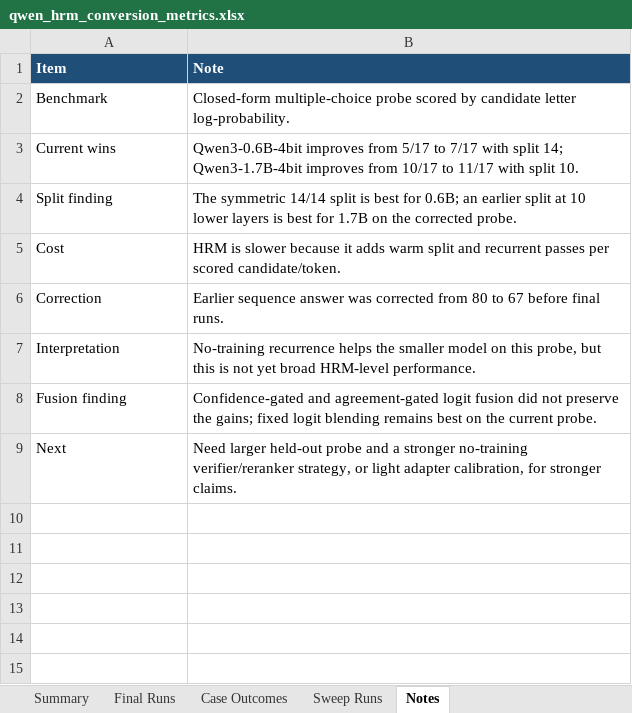
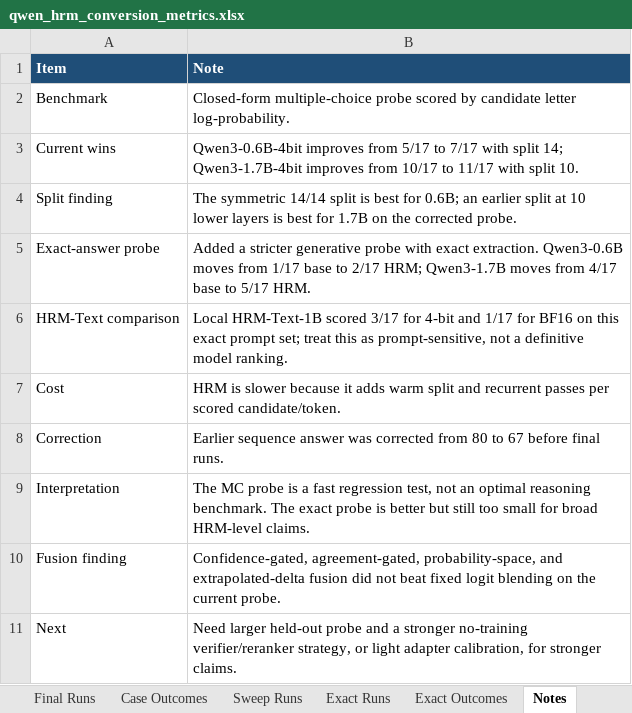
Before and after one commit to Aryagm/HRM-Text, an Excel workbook: outputs/qwen_hrm_metrics/qwen_hrm_conversion_metrics.xlsx, sheet Notes, drawn as a sheet; values as stored, in another font and other column widths than the file's, no borders; addresses are those after the commit; the diff names each change by its address in the sheet, - before the commit and + after, or states it on an @@ line.

Commit message:
Add exact-answer HRM comparison benchmark

```diff
--- a/outputs/qwen_hrm_metrics/qwen_hrm_conversion_metrics.xlsx (sheet Notes)
+++ b/outputs/qwen_hrm_metrics/qwen_hrm_conversion_metrics.xlsx (sheet Notes)
+sheet tab: Exact Runs
+sheet tab: Exact Outcomes
+row 5: Exact-answer probe | Added a stricter generative probe with exact extraction. Qwen3-0.6B moves from 1/17 base to 2/17 HRM; Qwen3-1.7B moves from 4/17 base to 5/17 HRM.
+row 6: HRM-Text comparison | Local HRM-Text-1B scored 3/17 for 4-bit and 1/17 for BF16 on this exact prompt set; treat this as prompt-sensitive, not a definitive model ranking.
-B9 (Note): No-training recurrence helps the smaller model on this probe, but this is not yet broad HRM-level performance.
+B9 (Note): The MC probe is a fast regression test, not an optimal reasoning benchmark. The exact probe is better but still too small for broad HRM-level claims.
-B10 (Note): Confidence-gated and agreement-gated logit fusion did not preserve the gains; fixed logit blending remains best on the…
+B10 (Note): Confidence-gated, agreement-gated, probability-space, and extrapolated-delta fusion did not beat fixed logit blending on the…
```
Also changed, not shown: sheet Sweep Runs, sheet Summary, 15 other files.
